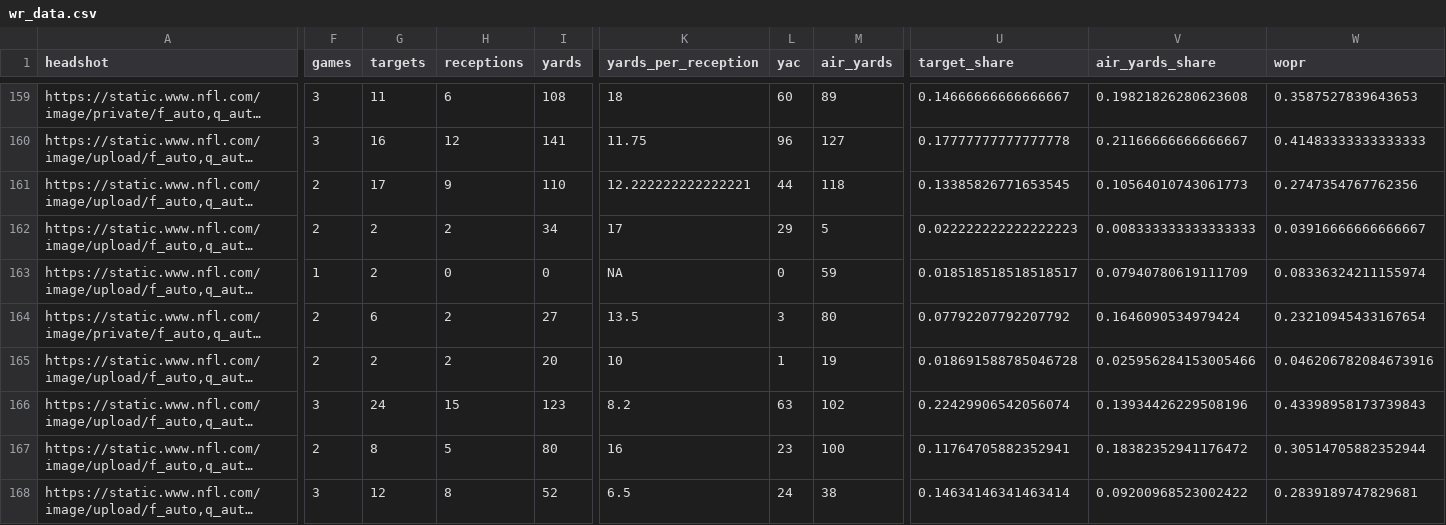
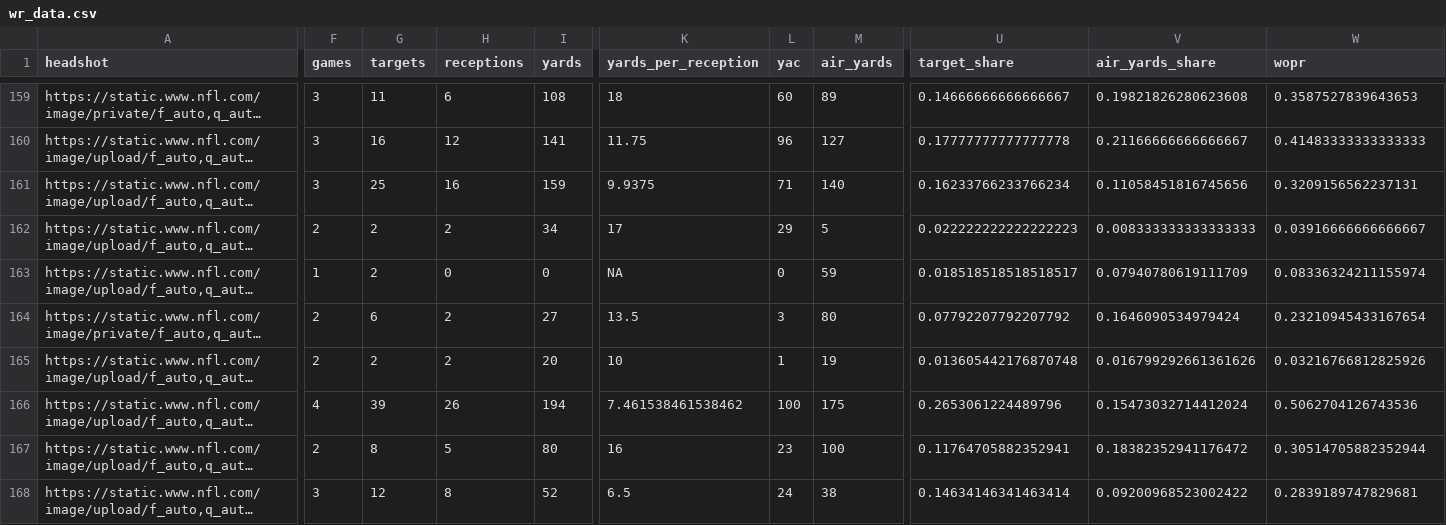
Before and after one commit to trashduty/fantasy_player_data, a CSV file: Data/wr_data.csv, drawn as a sheet; only a part is shown, gaps mark what is left out; long unchanged cells end in …; the diff covers the shown part only; the diff names each change by its address in the sheet, - before the commit and + after, or states it on an @@ line.

```diff
--- a/Data/wr_data.csv
+++ b/Data/wr_data.csv
-F161 (games): 2
+F161 (games): 3
-G161 (targets): 17
+G161 (targets): 25
-H161 (receptions): 9
+H161 (receptions): 16
-I161 (yards): 110
+I161 (yards): 159
-K161 (yards_per_reception): 12.222222222222221
+K161 (yards_per_reception): 9.9375
-L161 (yac): 44
+L161 (yac): 71
-M161 (air_yards): 118
+M161 (air_yards): 140
-U161 (target_share): 0.13385826771653545
+U161 (target_share): 0.16233766233766234
-V161 (air_yards_share): 0.10564010743061773
+V161 (air_yards_share): 0.11058451816745656
-W161 (wopr): 0.2747354767762356
+W161 (wopr): 0.3209156562237131
-U165 (target_share): 0.018691588785046728
+U165 (target_share): 0.013605442176870748
-V165 (air_yards_share): 0.025956284153005466
+V165 (air_yards_share): 0.016799292661361626
-W165 (wopr): 0.046206782084673916
+W165 (wopr): 0.03216766812825926
-F166 (games): 3
+F166 (games): 4
-G166 (targets): 24
+G166 (targets): 39
-H166 (receptions): 15
+H166 (receptions): 26
-I166 (yards): 123
+I166 (yards): 194
-K166 (yards_per_reception): 8.2
+K166 (yards_per_reception): 7.461538461538462
-L166 (yac): 63
+L166 (yac): 100
-M166 (air_yards): 102
+M166 (air_yards): 175
-U166 (target_share): 0.22429906542056074
+U166 (target_share): 0.2653061224489796
-V166 (air_yards_share): 0.13934426229508196
+V166 (air_yards_share): 0.15473032714412024
-W166 (wopr): 0.43398958173739843
+W166 (wopr): 0.5062704126743536
```
Also changed, not shown: 139 edited cells elsewhere in this file, Data/qb_data.csv, Data/rb_data.csv.
